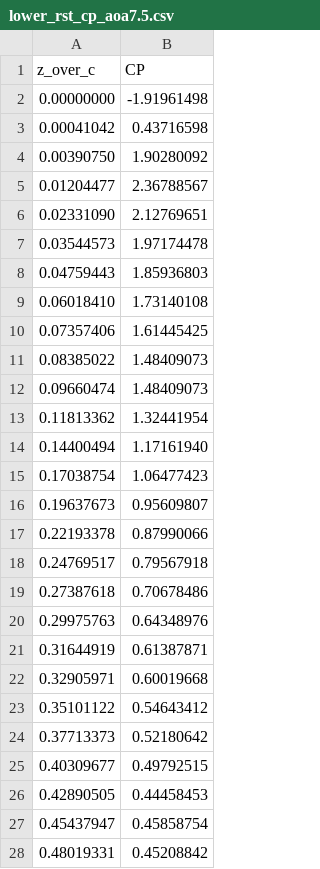
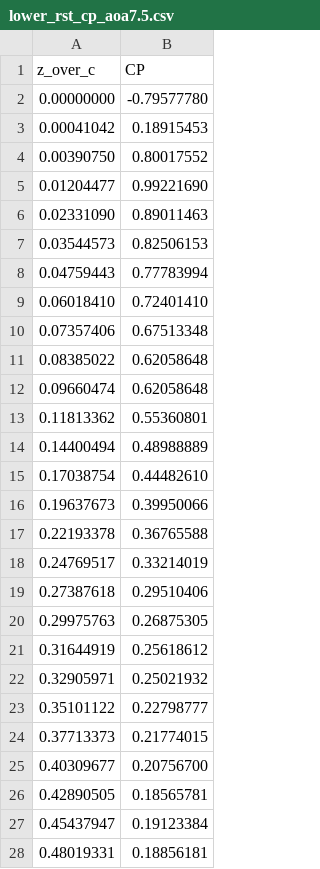
Before and after one commit to Jedsonofnel/CFD-project2, a CSV file: sorted_data/lower_rst_cp_aoa7.5.csv, drawn as a sheet; only a part is shown; the diff covers the shown part only.

```diff
--- a/sorted_data/lower_rst_cp_aoa7.5.csv
+++ b/sorted_data/lower_rst_cp_aoa7.5.csv
@@ -1,28 +1,28 @@
 z_over_c,CP
-0.00000000,-1.91961498
-0.00041042,0.43716598
-0.00390750,1.90280092
-0.01204477,2.36788567
-0.02331090,2.12769651
-0.03544573,1.97174478
-0.04759443,1.85936803
-0.06018410,1.73140108
-0.07357406,1.61445425
-0.08385022,1.48409073
-0.09660474,1.48409073
-0.11813362,1.32441954
-0.14400494,1.17161940
-0.17038754,1.06477423
-0.19637673,0.95609807
-0.22193378,0.87990066
-0.24769517,0.79567918
-0.27387618,0.70678486
-0.29975763,0.64348976
-0.31644919,0.61387871
-0.32905971,0.60019668
-0.35101122,0.54643412
-0.37713373,0.52180642
-0.40309677,0.49792515
-0.42890505,0.44458453
-0.45437947,0.45858754
-0.48019331,0.45208842
+0.00000000,-0.79577780
+0.00041042,0.18915453
+0.00390750,0.80017552
+0.01204477,0.99221690
+0.02331090,0.89011463
+0.03544573,0.82506153
+0.04759443,0.77783994
+0.06018410,0.72401410
+0.07357406,0.67513348
+0.08385022,0.62058648
+0.09660474,0.62058648
+0.11813362,0.55360801
+0.14400494,0.48988889
+0.17038754,0.44482610
+0.19637673,0.39950066
+0.22193378,0.36765588
+0.24769517,0.33214019
+0.27387618,0.29510406
+0.29975763,0.26875305
+0.31644919,0.25618612
+0.32905971,0.25021932
+0.35101122,0.22798777
+0.37713373,0.21774015
+0.40309677,0.20756700
+0.42890505,0.18565781
+0.45437947,0.19123384
+0.48019331,0.18856181
```
Also changed, not shown: 56 edited cells elsewhere in this file, raw_data/aoa7.5_rst_cp_vs_zoverc.csv, raw_data/aoa7.5_rst_wss_vs_zoverc.csv, 7 other files.
